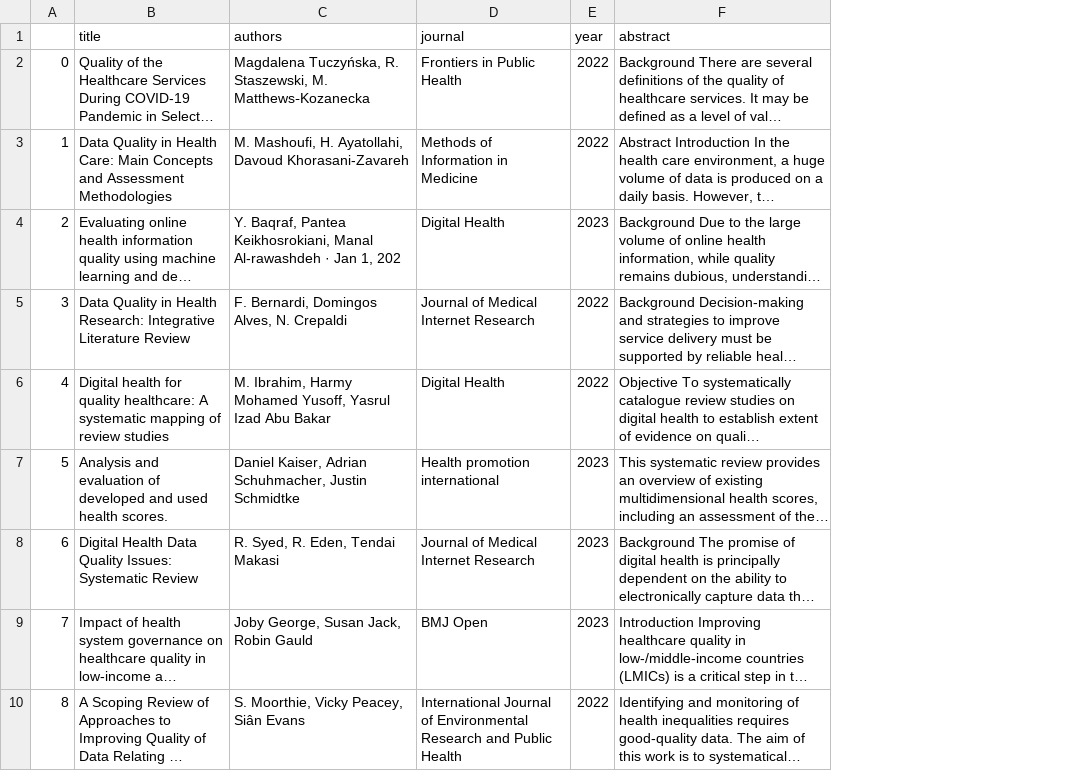
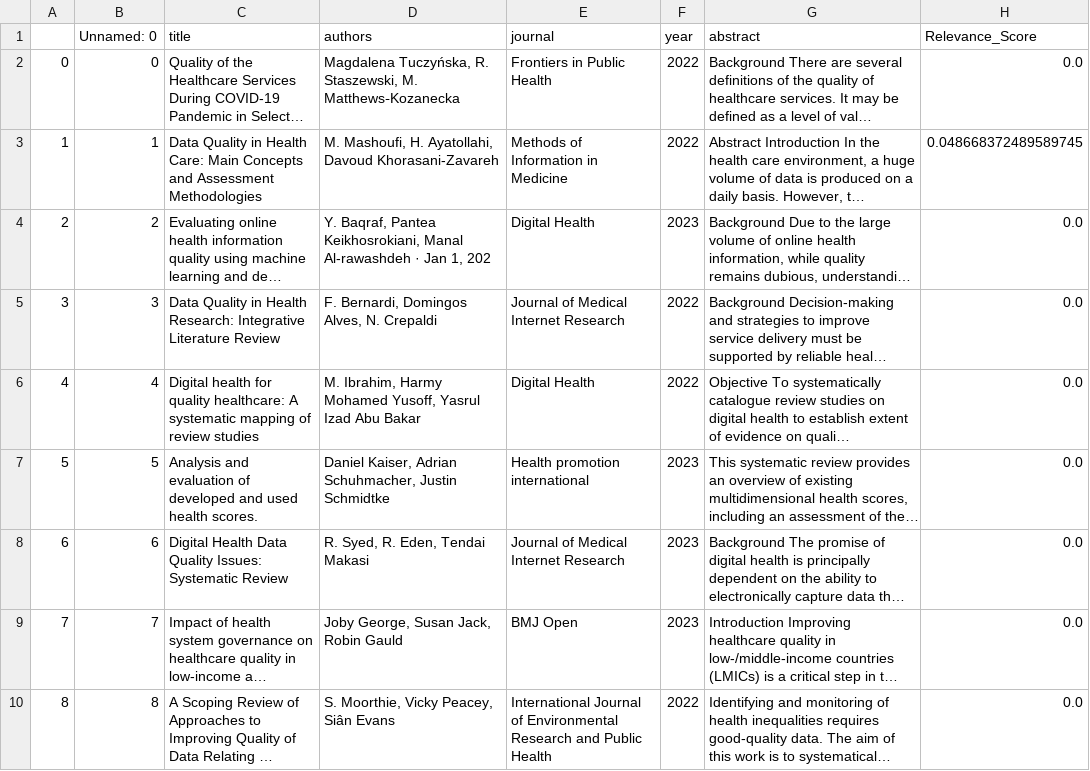
Before and after one commit to Paulokim1/pk-api, a CSV file: data/data.csv, drawn as a sheet; only a part is shown; long unchanged cells end in …; the diff names each change by its address in the sheet, - before the commit and + after, or states it on an @@ line.

```diff
--- a/data/data.csv
+++ b/data/data.csv
+column B (Unnamed: 0), rows 2-10: 0 | 1 | 2 | 3 | 4 | 5 | 6 | 7 | 8
+column H (Relevance_Score), rows 2-10: 0.0 | 0.048668372489589745 | 0.0 | 0.0 | 0.0 | 0.0 | 0.0 | 0.0 | 0.0
```
Also changed, not shown: 2 other files.
